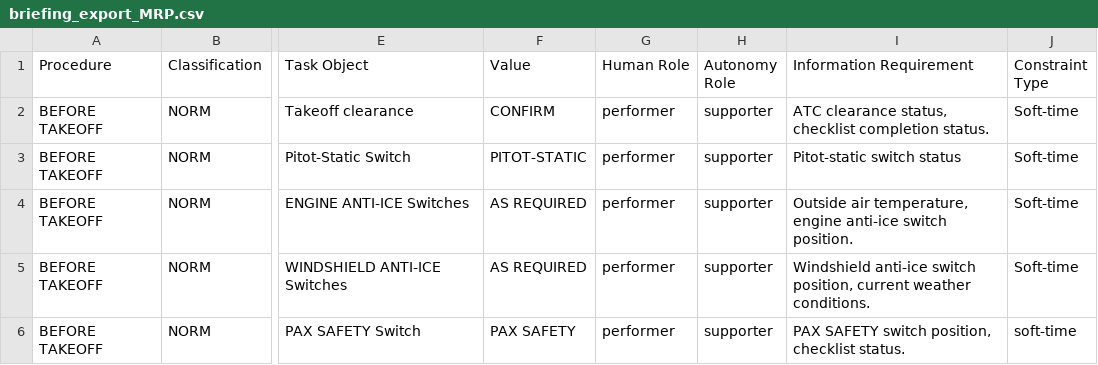
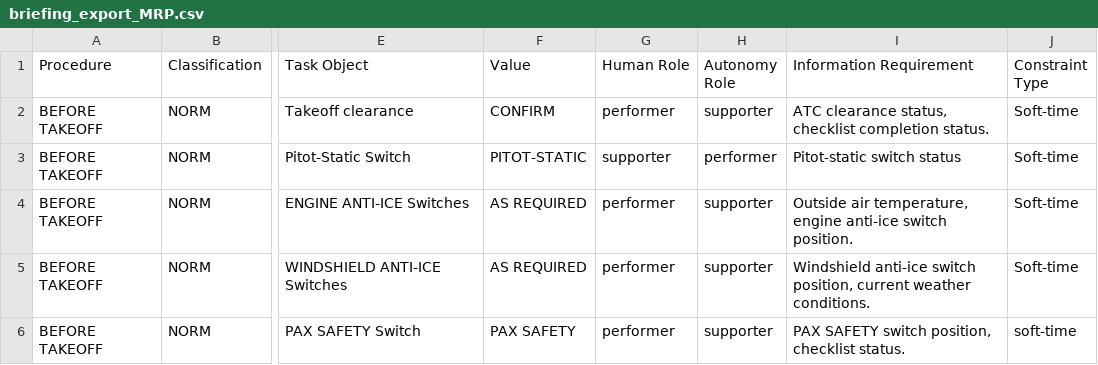
Before and after one commit to Bertonlome/TARS, a CSV file: Core/briefing_export_MRP.csv, drawn as a sheet; only a part is shown, gaps mark what is left out; the diff names each change by its address in the sheet, - before the commit and + after, or states it on an @@ line.

```diff
--- a/Core/briefing_export_MRP.csv
+++ b/Core/briefing_export_MRP.csv
-G3 (Human Role): performer
+G3 (Human Role): supporter
-H3 (Autonomy Role): supporter
+H3 (Autonomy Role): performer
```
Also changed, not shown: 16 other files.
